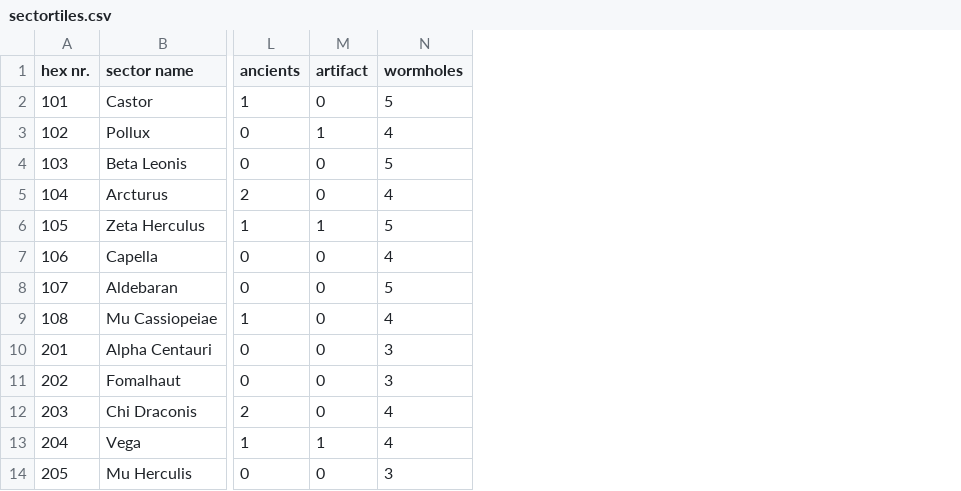
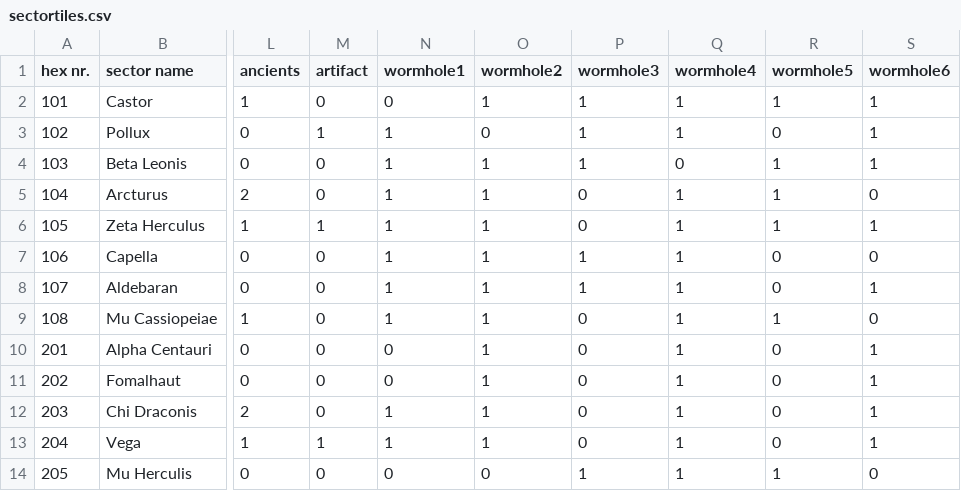
Before and after one commit to jglouis/pyeclipse-boardgame, a CSV file: Eclipse/src/data/sectortiles.csv, drawn as a sheet; only a part is shown, gaps mark what is left out; removed rows and columns are numbered as before the commit, all else as after; the diff names each change by its address in the sheet, - before the commit and + after, or states it on an @@ line.

Commit message:
Adding the wormholes. Working on sector rotation.

```diff
--- a/Eclipse/src/data/sectortiles.csv
+++ b/Eclipse/src/data/sectortiles.csv
-column N (wormholes), rows 2-14: 5 | 4 | 5 | 4 | 5 | 4 | 5 | 4 | 3 | 3 | 4 | 4 | 3
+column N (wormhole1), rows 2-14: 0 | 1 | 1 | 1 | 1 | 1 | 1 | 1 | 0 | 0 | 1 | 1 | 0
+column O (wormhole2), rows 2-14: 1 | 0 | 1 | 1 | 1 | 1 | 1 | 1 | 1 | 1 | 1 | 1 | 0
+column P (wormhole3), rows 2-14: 1 | 1 | 1 | 0 | 0 | 1 | 1 | 0 | 0 | 0 | 0 | 0 | 1
+column Q (wormhole4), rows 2-14: 1 | 1 | 0 | 1 | 1 | 1 | 1 | 1 | 1 | 1 | 1 | 1 | 1
+column R (wormhole5), rows 2-14: 1 | 0 | 1 | 1 | 1 | 0 | 0 | 1 | 0 | 0 | 0 | 0 | 1
+column S (wormhole6), rows 2-14: 1 | 1 | 1 | 0 | 1 | 0 | 1 | 0 | 1 | 1 | 1 | 1 | 0
```
Also changed, not shown: 6 other files.
